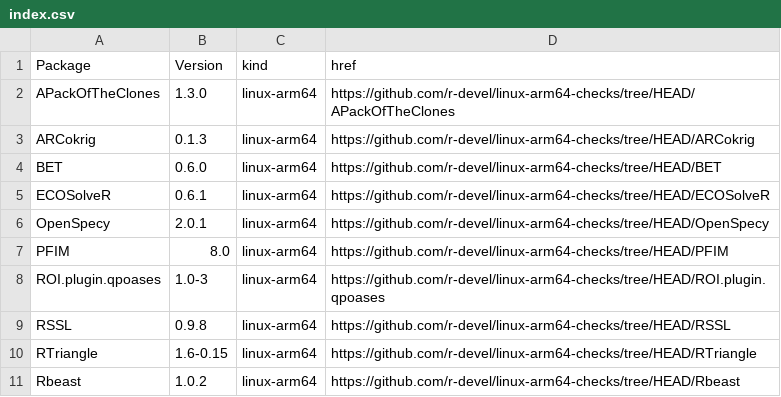
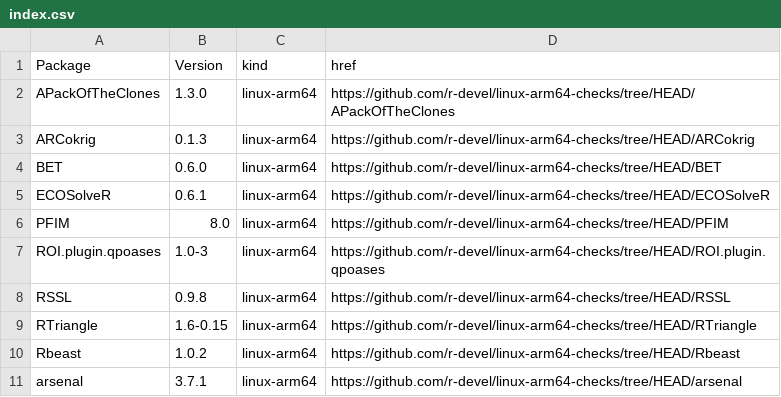
Before and after one commit to r-devel/linux-arm64-checks, a CSV file: index.csv, drawn as a sheet; only a part is shown; the shorter side is filled out with more unchanged rows; the diff names each change by its address in the sheet, - before the commit and + after, or states it on an @@ line.

```diff
--- a/index.csv
+++ b/index.csv
-row 6: OpenSpecy | 2.0.1 | linux-arm64 | https://github.com/r-devel/linux-arm64-checks/tree/HEAD/OpenSpecy
```
Also changed, not shown: 4 other files.
